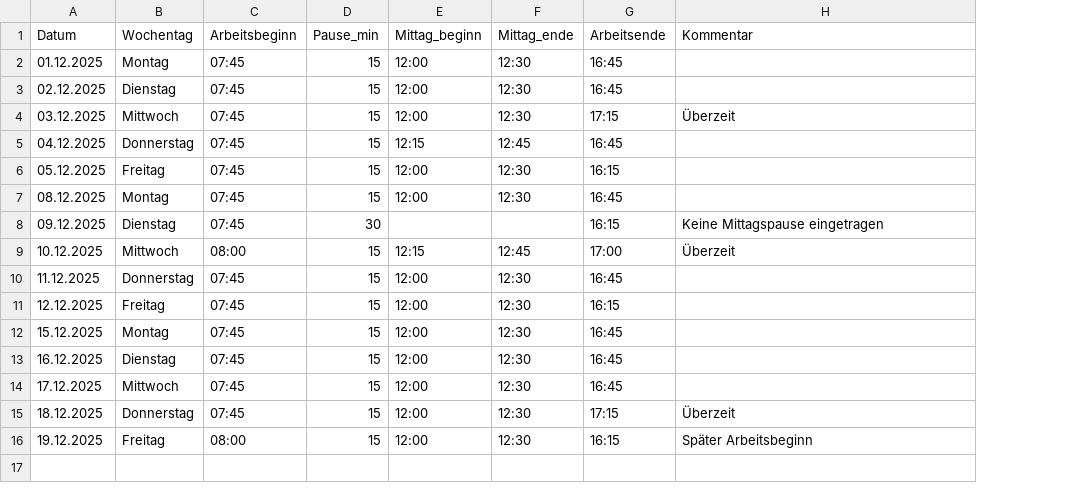
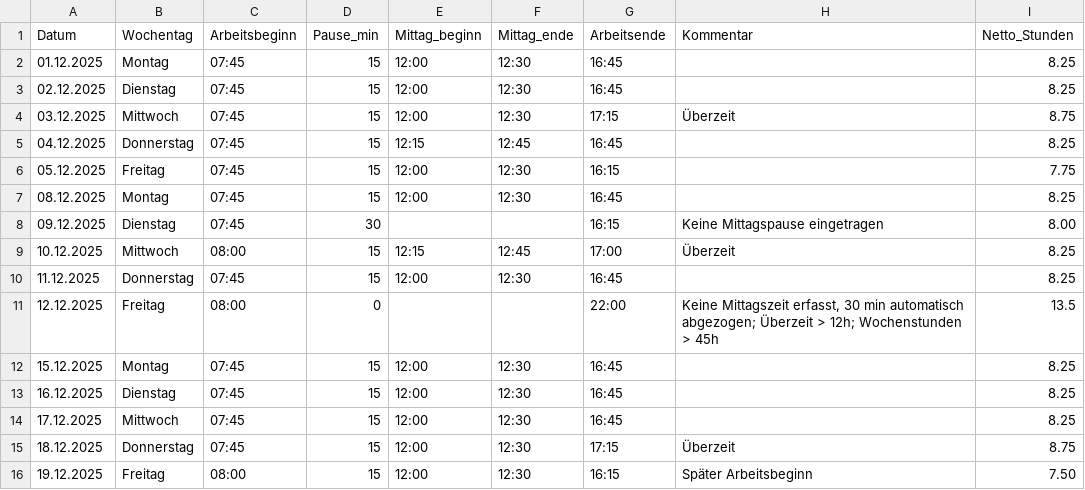
Before and after one commit to mikaleuenberger/Working-Time-Calculator, a CSV file: data/working/ungeprueft/Suter/2025-12_002_suterp.csv, drawn as a sheet; the diff names each change by its address in the sheet, - before the commit and + after, or states it on an @@ line.

Commit message:
f-String für Weekly_hours korrigiert, csv Dateien im Dezember mit Header und Ergebnis Netto_Stunden ergänzt

```diff
--- a/data/working/ungeprueft/Suter/2025-12_002_suterp.csv
+++ b/data/working/ungeprueft/Suter/2025-12_002_suterp.csv
+column I (Netto_Stunden), rows 2-16: 8.25 | 8.25 | 8.75 | 8.25 | 7.75 | 8.25 | 8.00 | 8.25 | 8.25 | 13.5 | 8.25 | 8.25 | 8.25 | 8.75 | 7.50
-C11 (Arbeitsbeginn): 07:45
+C11 (Arbeitsbeginn): 08:00
-D11 (Pause_min): 15
+D11 (Pause_min): 0
-E11 (Mittag_beginn): 12:00
+E11 (Mittag_beginn): (empty)
-F11 (Mittag_ende): 12:30
+F11 (Mittag_ende): (empty)
-G11 (Arbeitsende): 16:15
+G11 (Arbeitsende): 22:00
-H11 (Kommentar): (empty)
+H11 (Kommentar): Keine Mittagszeit erfasst, 30 min automatisch abgezogen; Überzeit > 12h; Wochenstunden > 45h
```
Also changed, not shown: data/working/ungeprueft/Hübner/2025-12_003_huebnerm.csv, data/working/ungeprueft/Müller/2025-12_001_muellerh.csv, 1 other file.
